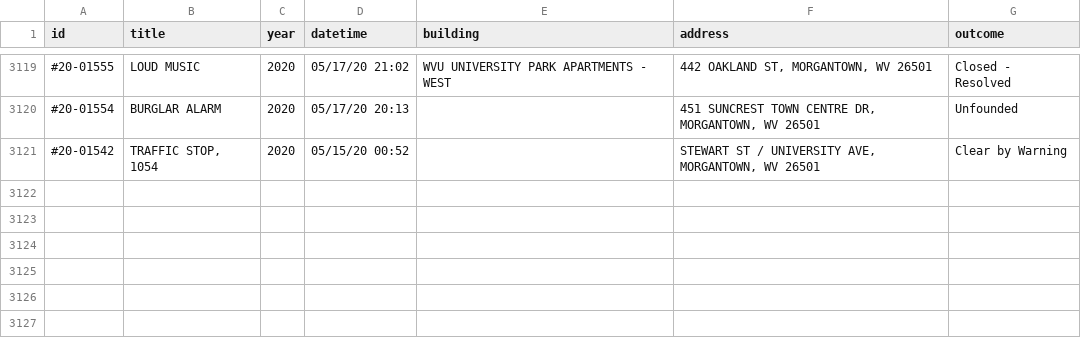
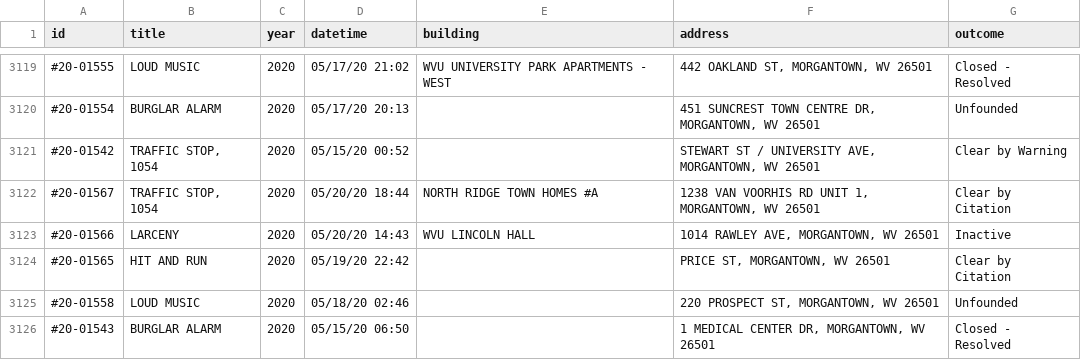
Before and after one commit to dwillis/wvu-projects, a CSV file: crime-log/crime_log.csv, drawn as a sheet; only a part is shown, gaps mark what is left out.

Commit message:
updated crimelog

```diff
--- a/crime-log/crime_log.csv
+++ b/crime-log/crime_log.csv
@@ -4167 +4167,6 @@ id,title,year,datetime,building,address,outcome
 #20-01542,"TRAFFIC STOP, 1054",2020,05/15/20 00:52,,"STEWART ST / UNIVERSITY AVE, MORGANTOWN, WV 26501",Clear by Warning
+#20-01567,"TRAFFIC STOP, 1054",2020,05/20/20 18:44,NORTH RIDGE TOWN HOMES #A,"1238 VAN VOORHIS RD UNIT 1, MORGANTOWN, WV 26501",Clear by Citation
+#20-01566,LARCENY,2020,05/20/20 14:43,WVU LINCOLN HALL,"1014 RAWLEY AVE, MORGANTOWN, WV 26501",Inactive
+#20-01565,HIT AND RUN,2020,05/19/20 22:42,,"PRICE ST, MORGANTOWN, WV 26501",Clear by Citation
+#20-01558,LOUD MUSIC,2020,05/18/20 02:46,,"220 PROSPECT ST, MORGANTOWN, WV 26501",Unfounded
+#20-01543,BURGLAR ALARM,2020,05/15/20 06:50,,"1 MEDICAL CENTER DR, MORGANTOWN, WV 26501",Closed - Resolved
```
